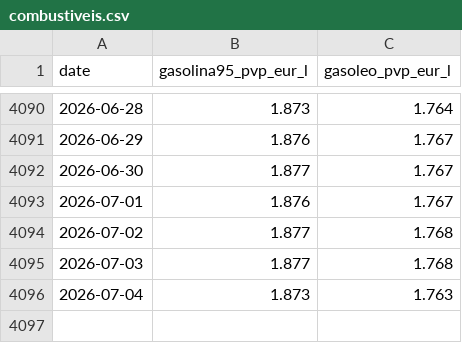
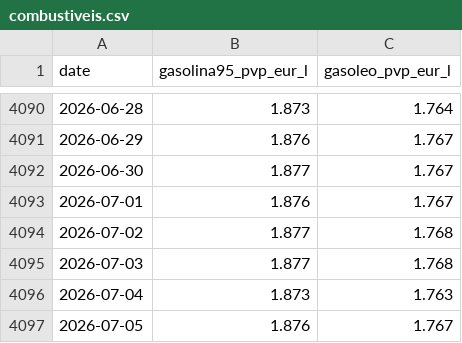
Before and after one commit to Luismpso/SVDC2, a CSV file: data/processed/combustiveis.csv, drawn as a sheet; only a part is shown, gaps mark what is left out; the diff names each change by its address in the sheet, - before the commit and + after, or states it on an @@ line.

```diff
--- a/data/processed/combustiveis.csv
+++ b/data/processed/combustiveis.csv
+row 4097: 2026-07-05 | 1.876 | 1.767
```
Also changed, not shown: data/processed/brent.csv.
